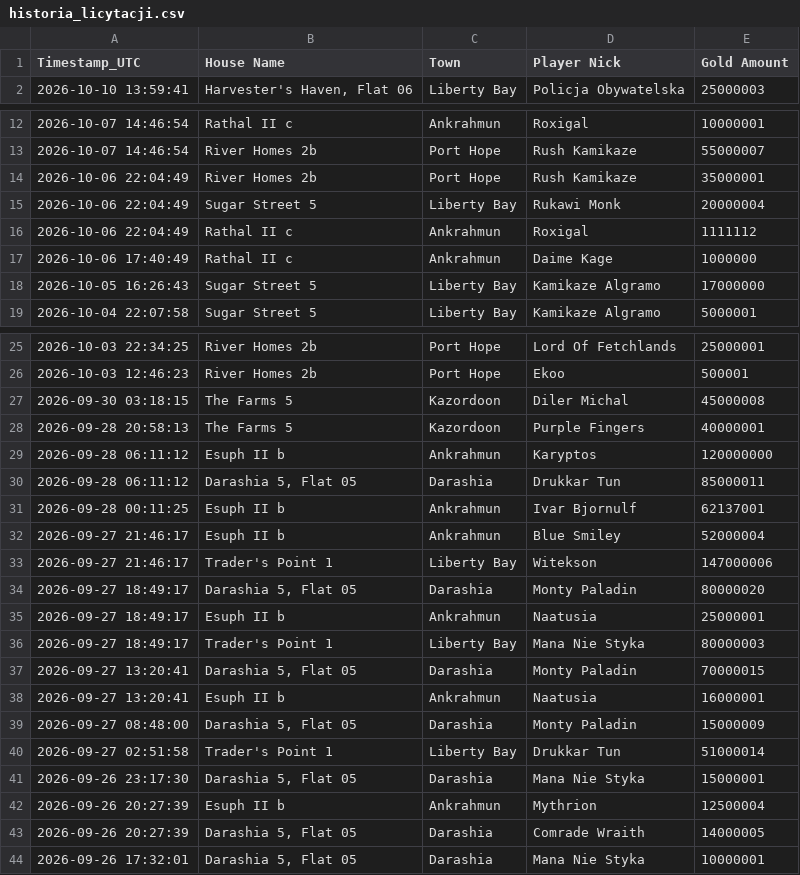
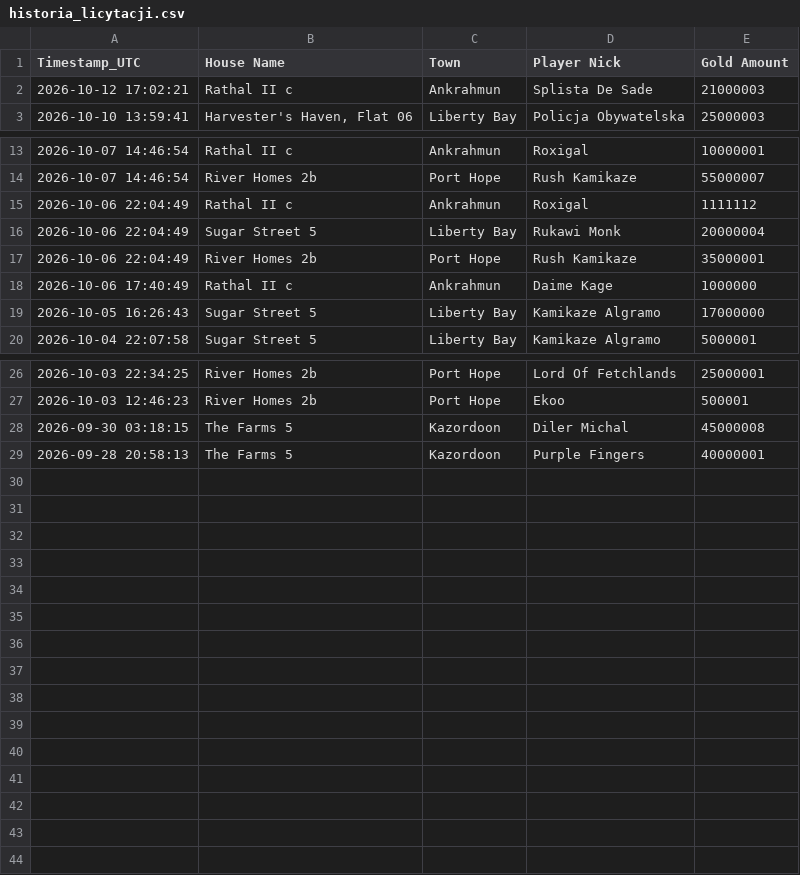
Before and after one commit to mdogie94/nmd, a CSV file: historia_licytacji.csv, drawn as a sheet; only a part is shown, gaps mark what is left out.

```diff
--- a/historia_licytacji.csv
+++ b/historia_licytacji.csv
@@ -1,2 +1,3 @@
 Timestamp_UTC,House Name,Town,Player Nick,Gold Amount
+2026-10-12 17:02:21,Rathal II c,Ankrahmun,Splista De Sade,21000003
 2026-10-10 13:59:41,"Harvester's Haven, Flat 06",Liberty Bay,Policja Obywatelska,25000003
@@ -13,5 +14,5 @@
 2026-10-07 14:46:54,River Homes 2b,Port Hope,Rush Kamikaze,55000007
+2026-10-06 22:04:49,Rathal II c,Ankrahmun,Roxigal,1111112
+2026-10-06 22:04:49,Sugar Street 5,Liberty Bay,Rukawi Monk,20000004
 2026-10-06 22:04:49,River Homes 2b,Port Hope,Rush Kamikaze,35000001
-2026-10-06 22:04:49,Sugar Street 5,Liberty Bay,Rukawi Monk,20000004
-2026-10-06 22:04:49,Rathal II c,Ankrahmun,Roxigal,1111112
 2026-10-06 17:40:49,Rathal II c,Ankrahmun,Daime Kage,1000000
@@ -28,17 +29 @@
 2026-09-28 20:58:13,The Farms 5,Kazordoon,Purple Fingers,40000001
-2026-09-28 06:11:12,Esuph II b,Ankrahmun,Karyptos,120000000
-2026-09-28 06:11:12,"Darashia 5, Flat 05",Darashia,Drukkar Tun,85000011
-2026-09-28 00:11:25,Esuph II b,Ankrahmun,Ivar Bjornulf,62137001
-2026-09-27 21:46:17,Esuph II b,Ankrahmun,Blue Smiley,52000004
-2026-09-27 21:46:17,Trader's Point 1,Liberty Bay,Witekson,147000006
-2026-09-27 18:49:17,"Darashia 5, Flat 05",Darashia,Monty Paladin,80000020
-2026-09-27 18:49:17,Esuph II b,Ankrahmun,Naatusia,25000001
-2026-09-27 18:49:17,Trader's Point 1,Liberty Bay,Mana Nie Styka,80000003
-2026-09-27 13:20:41,"Darashia 5, Flat 05",Darashia,Monty Paladin,70000015
-2026-09-27 13:20:41,Esuph II b,Ankrahmun,Naatusia,16000001
-2026-09-27 08:48:00,"Darashia 5, Flat 05",Darashia,Monty Paladin,15000009
-2026-09-27 02:51:58,Trader's Point 1,Liberty Bay,Drukkar Tun,51000014
-2026-09-26 23:17:30,"Darashia 5, Flat 05",Darashia,Mana Nie Styka,15000001
-2026-09-26 20:27:39,Esuph II b,Ankrahmun,Mythrion,12500004
-2026-09-26 20:27:39,"Darashia 5, Flat 05",Darashia,Comrade Wraith,14000005
-2026-09-26 17:32:01,"Darashia 5, Flat 05",Darashia,Mana Nie Styka,10000001
```
